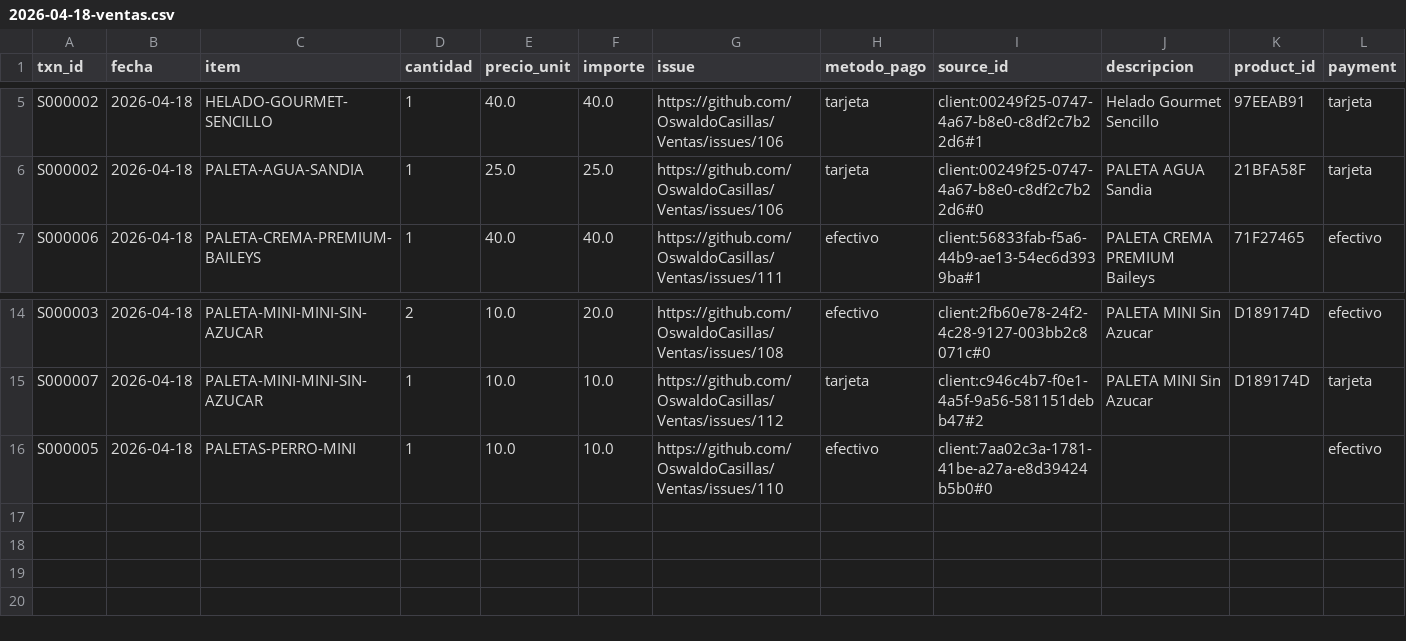
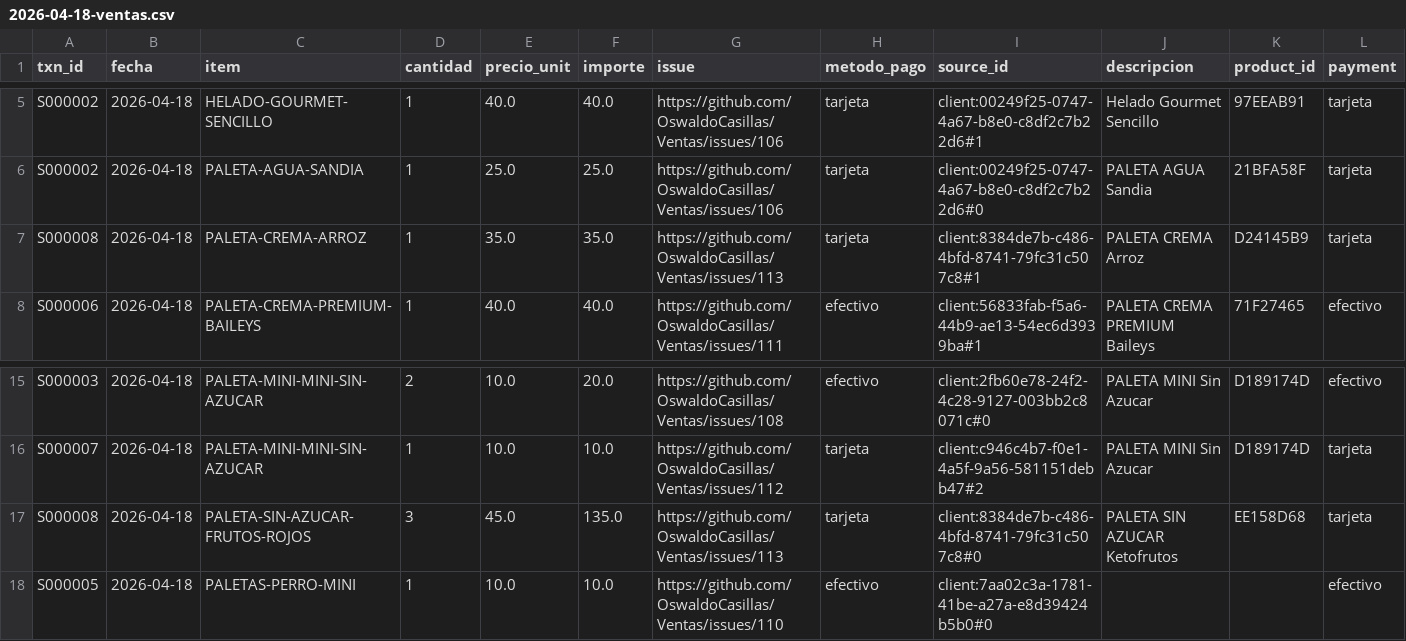
Before and after one commit to OswaldoCasillas/Ventas, a CSV file: docs/diario/2026-04-18-ventas.csv, drawn as a sheet; only a part is shown, gaps mark what is left out; the diff names each change by its address in the sheet, - before the commit and + after, or states it on an @@ line.

```diff
--- a/docs/diario/2026-04-18-ventas.csv
+++ b/docs/diario/2026-04-18-ventas.csv
+row 7: S000008 | 2026-04-18 | PALETA-CREMA-ARROZ | 1 | 35.0 | 35.0 | https://github.com/OswaldoCasillas/Ventas/issues/113 | tarjeta | client:8384de7b-c486-4bfd-8741-79fc31c507c8#1 | PALETA CREMA Arroz | D24145B9 | tarjeta
+row 17: S000008 | 2026-04-18 | PALETA-SIN-AZUCAR-FRUTOS-ROJOS | 3 | 45.0 | 135.0 | https://github.com/OswaldoCasillas/Ventas/issues/113 | tarjeta | client:8384de7b-c486-4bfd-8741-79fc31c507c8#0 | PALETA SIN AZUCAR Ketofrutos | EE158D68 | tarjeta
```
Also changed, not shown: data/inventory.csv, data/processed_events.csv, 7 other files.
